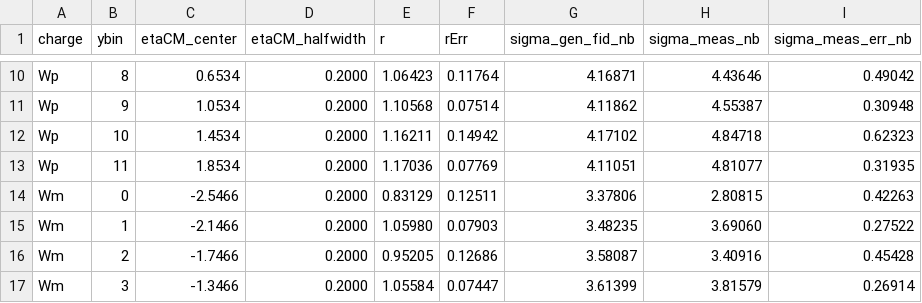
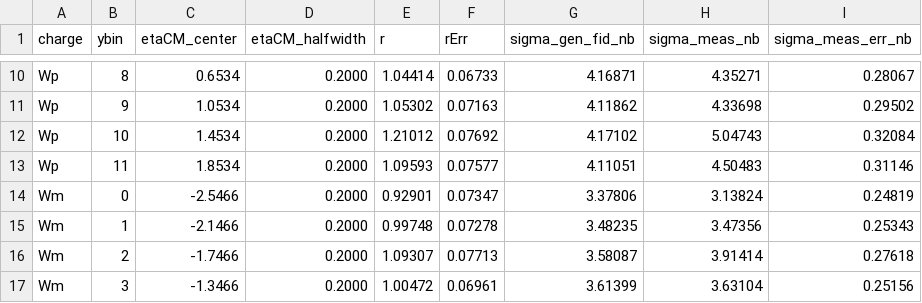
Before and after one commit to xingyueguji/pO_analysis, a CSV file: plotting/plots/comb/xsec/leppt_mt40/xsec_comb.csv, drawn as a sheet; only a part is shown, gaps mark what is left out; the diff covers the shown part only; the diff names each change by its address in the sheet, - before the commit and + after, or states it on an @@ line.

```diff
--- a/plotting/plots/comb/xsec/leppt_mt40/xsec_comb.csv
+++ b/plotting/plots/comb/xsec/leppt_mt40/xsec_comb.csv
-E10 (r): 1.06423
+E10 (r): 1.04414
-F10 (rErr): 0.11764
+F10 (rErr): 0.06733
-H10 (sigma_meas_nb): 4.43646
+H10 (sigma_meas_nb): 4.35271
-I10 (sigma_meas_err_nb): 0.49042
+I10 (sigma_meas_err_nb): 0.28067
-E11 (r): 1.10568
+E11 (r): 1.05302
-F11 (rErr): 0.07514
+F11 (rErr): 0.07163
-H11 (sigma_meas_nb): 4.55387
+H11 (sigma_meas_nb): 4.33698
-I11 (sigma_meas_err_nb): 0.30948
+I11 (sigma_meas_err_nb): 0.29502
-E12 (r): 1.16211
+E12 (r): 1.21012
-F12 (rErr): 0.14942
+F12 (rErr): 0.07692
-H12 (sigma_meas_nb): 4.84718
+H12 (sigma_meas_nb): 5.04743
-I12 (sigma_meas_err_nb): 0.62323
+I12 (sigma_meas_err_nb): 0.32084
-E13 (r): 1.17036
+E13 (r): 1.09593
-F13 (rErr): 0.07769
+F13 (rErr): 0.07577
-H13 (sigma_meas_nb): 4.81077
+H13 (sigma_meas_nb): 4.50483
-I13 (sigma_meas_err_nb): 0.31935
+I13 (sigma_meas_err_nb): 0.31146
-E14 (r): 0.83129
+E14 (r): 0.92901
-F14 (rErr): 0.12511
+F14 (rErr): 0.07347
-H14 (sigma_meas_nb): 2.80815
+H14 (sigma_meas_nb): 3.13824
-I14 (sigma_meas_err_nb): 0.42263
+I14 (sigma_meas_err_nb): 0.24819
-E15 (r): 1.05980
+E15 (r): 0.99748
-F15 (rErr): 0.07903
+F15 (rErr): 0.07278
-H15 (sigma_meas_nb): 3.69060
+H15 (sigma_meas_nb): 3.47356
-I15 (sigma_meas_err_nb): 0.27522
+I15 (sigma_meas_err_nb): 0.25343
-E16 (r): 0.95205
+E16 (r): 1.09307
-F16 (rErr): 0.12686
+F16 (rErr): 0.07713
-H16 (sigma_meas_nb): 3.40916
+H16 (sigma_meas_nb): 3.91414
-I16 (sigma_meas_err_nb): 0.45428
+I16 (sigma_meas_err_nb): 0.27618
-E17 (r): 1.05584
+E17 (r): 1.00472
-F17 (rErr): 0.07447
+F17 (rErr): 0.06961
-H17 (sigma_meas_nb): 3.81579
+H17 (sigma_meas_nb): 3.63104
-I17 (sigma_meas_err_nb): 0.26914
+I17 (sigma_meas_err_nb): 0.25156
```
Also changed, not shown: 76 edited cells elsewhere in this file, plotting/plots/comb/xsec/leppt_mt40/xsec_diag.csv, plotting/plots/comb/xsec/leppt_mt40/xsec_diag_bins.csv, 2 other files.
